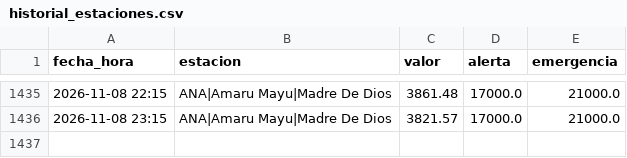
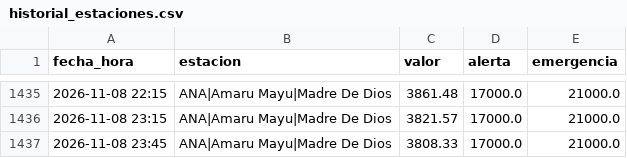
Before and after one commit to andresffigueroaa-blip/ensoperu, a CSV file: sitio/datos/rios/historial_estaciones.csv, drawn as a sheet; only a part is shown, gaps mark what is left out; the diff names each change by its address in the sheet, - before the commit and + after, or states it on an @@ line.

Commit message:
datos: avisos y comunicados desde el Perú 2026-11-08

```diff
--- a/sitio/datos/rios/historial_estaciones.csv
+++ b/sitio/datos/rios/historial_estaciones.csv
+row 1437: 2026-11-08 23:45 | ANA|Amaru Mayu|Madre De Dios | 3808.33 | 17000.0 | 21000.0
```
Also changed, not shown: sitio/datos/rios/historial.csv, 8 other files.
